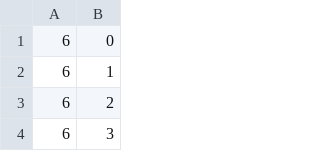
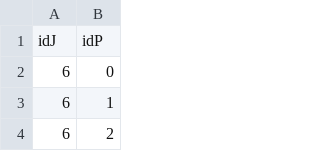
Before and after one commit to GaspareG/dblp.info, a CSV file: data/publish.csv, drawn as a sheet; only a part is shown; the shorter side is filled out with more unchanged rows; the diff names each change by its address in the sheet, - before the commit and + after, or states it on an @@ line.

```diff
--- a/data/publish.csv
+++ b/data/publish.csv
+row 1: idJ | idP
```
Also changed, not shown: data/authors.csv.
